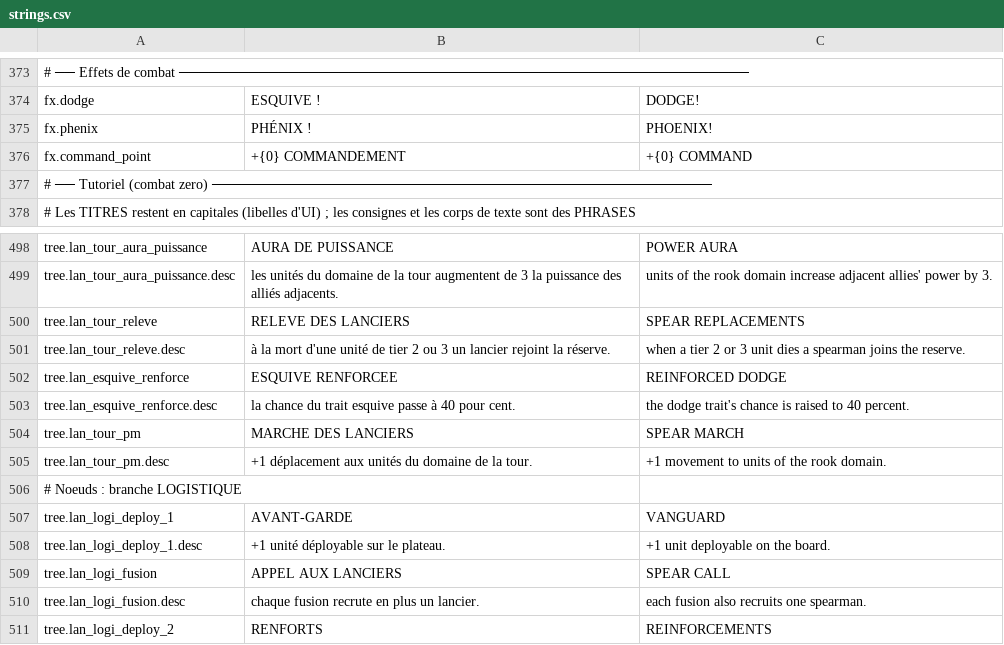
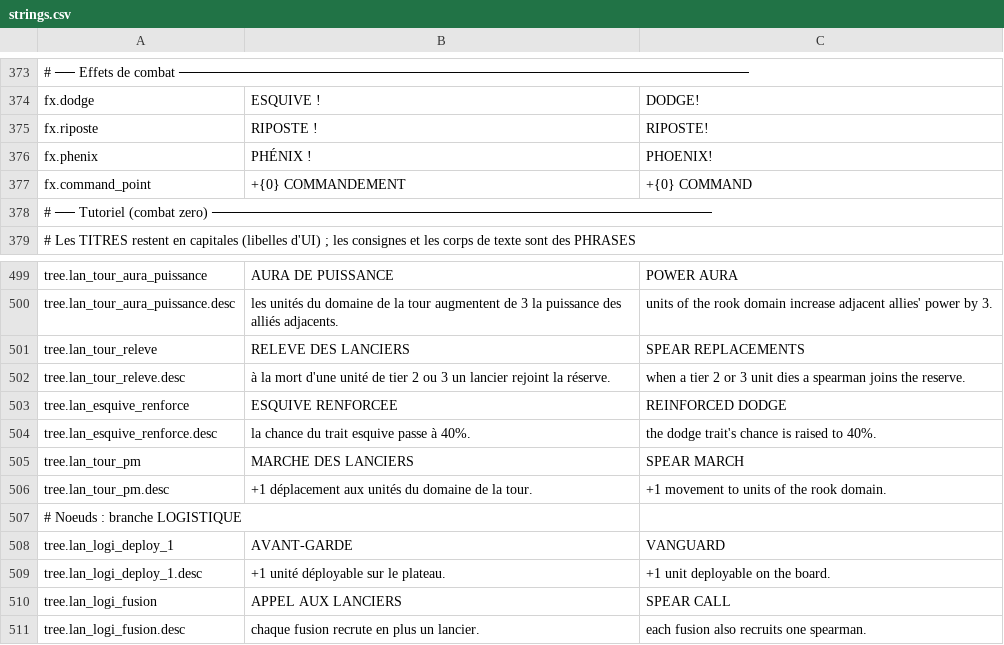
Before and after one commit to Chanoroobler/Echec, a CSV file: src/ChessArmy.Game/Assets/Config/strings.csv, drawn as a sheet; only a part is shown, gaps mark what is left out; the shorter side is filled out with more unchanged rows; addresses are those after the commit; the diff names each change by its address in the sheet, - before the commit and + after, or states it on an @@ line.

```diff
--- a/src/ChessArmy.Game/Assets/Config/strings.csv
+++ b/src/ChessArmy.Game/Assets/Config/strings.csv
+row 375: fx.riposte | RIPOSTE ! | RIPOSTE!
-B504: la chance du trait esquive passe à 40 pour cent.
+B504: la chance du trait esquive passe à 40%.
-C504: …raised to 40 percent.
+C504: …raised to 40%.
```
Also changed, not shown: 4 other files.
